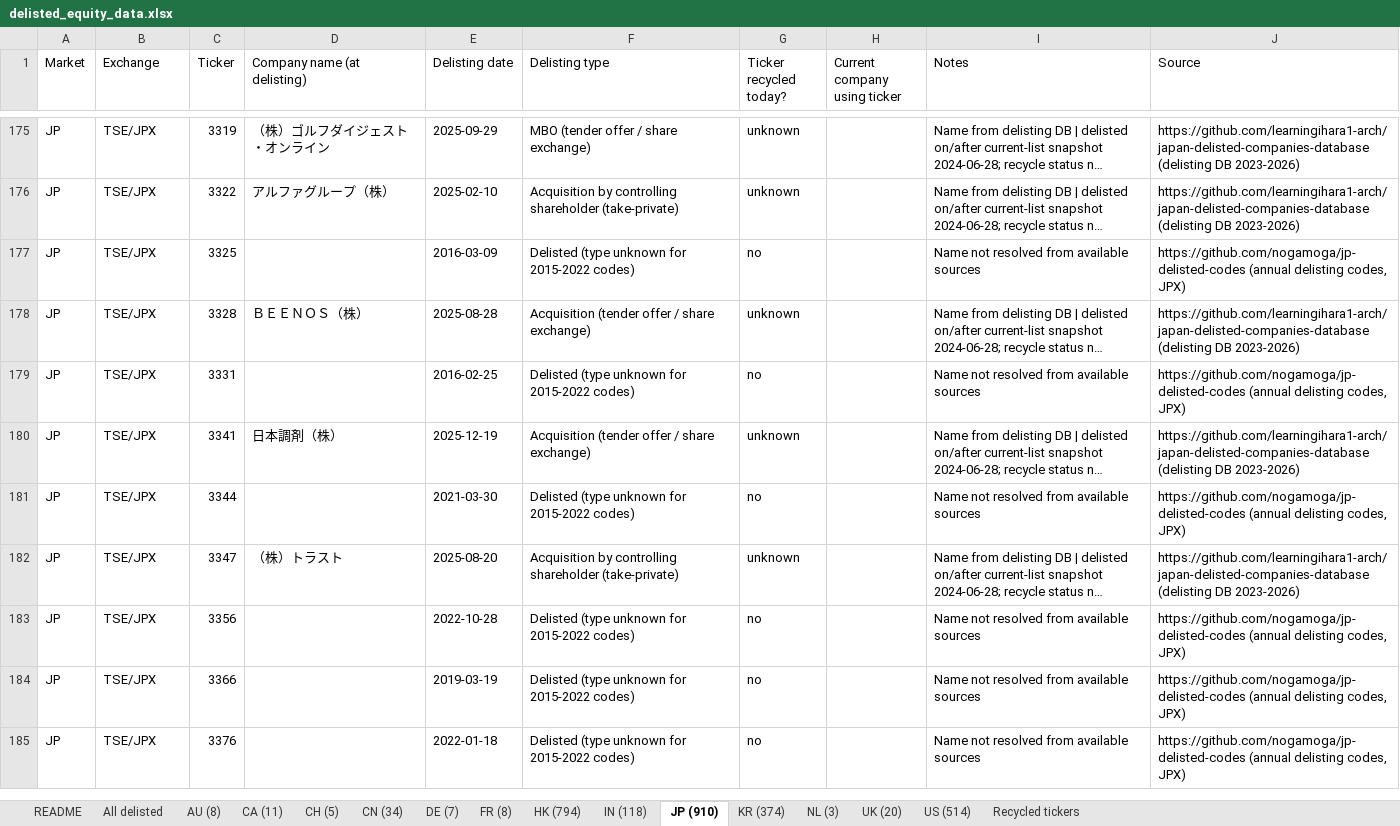
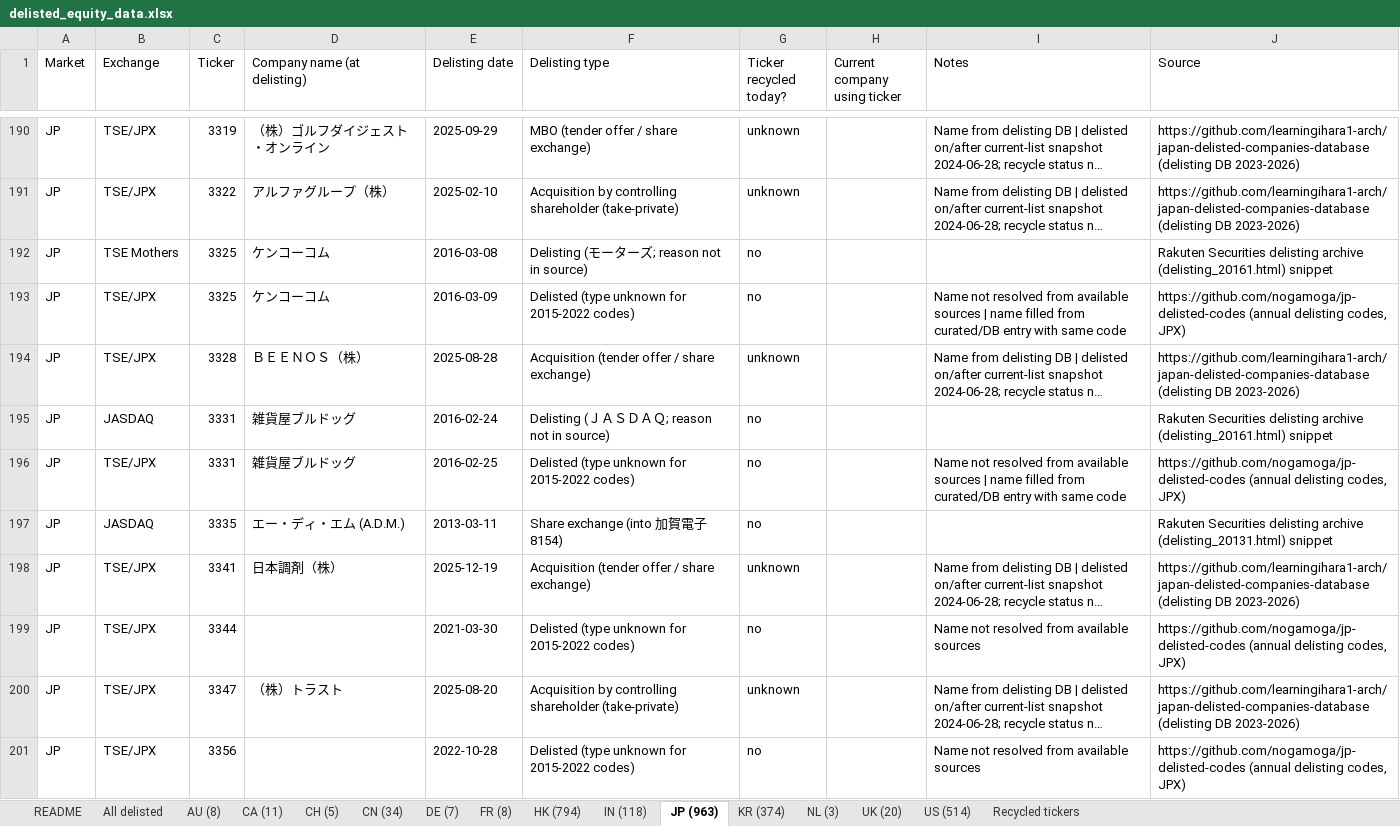
Before and after one commit to YLiu95/delisted-equity-data, an Excel workbook: data/delisted_equity_data.xlsx, sheet JP (963), drawn as a sheet; only a part is shown, gaps mark what is left out; the shorter side is filled out with more unchanged rows; long unchanged cells end in …; values as stored, in another font and other column widths than the file's, no cell formats; addresses are those after the commit; the diff covers the shown part only; the diff names each change by its address in the sheet, - before the commit and + after, or states it on an @@ line.

Commit message:
Add ~50 JP delisted company names for 2013-2022 gaps (Rakuten archive via snippets); JP 963 records / 348 named; total 2,859
Co-authored-by: arena-agent <297053741+arena-agent@users.noreply.github.com>

```diff
--- a/data/delisted_equity_data.xlsx (sheet JP (963))
+++ b/data/delisted_equity_data.xlsx (sheet JP (963))
-sheet tab: JP (910)
+sheet tab: JP (963)
+row 192: JP | TSE Mothers | 3325 | ケンコーコム | 2016-03-08 | Delisting (モーターズ; reason not in source) | no |  |  | Rakuten Securities delisting archive (delisting_20161.html) snippet
-D193 (Company name (at delisting)): (empty)
+D193 (Company name (at delisting)): ケンコーコム
-I193 (Notes): …available sources
+I193 (Notes): …available sources | name filled from curated/DB entry with same code
+row 195: JP | JASDAQ | 3331 | 雑貨屋ブルドッグ | 2016-02-24 | Delisting (ＪＡＳＤＡＱ; reason not in source) | no |  |  | Rakuten Securities delisting archive (delisting_20161.html) snippet
-D196 (Company name (at delisting)): (empty)
+D196 (Company name (at delisting)): 雑貨屋ブルドッグ
-I196 (Notes): …available sources
+I196 (Notes): …available sources | name filled from curated/DB entry with same code
+row 197: JP | JASDAQ | 3335 | エー・ディ・エム (A.D.M.) | 2013-03-11 | Share exchange (into 加賀電子 8154) | no |  |  | Rakuten Securities delisting archive (delisting_20131.html) snippet
```
Also changed, not shown: 50 added rows and 95 edited cells elsewhere in this sheet, sheet All delisted, sheet Recycled tickers, sheet README, cell formats, 5 other files.
